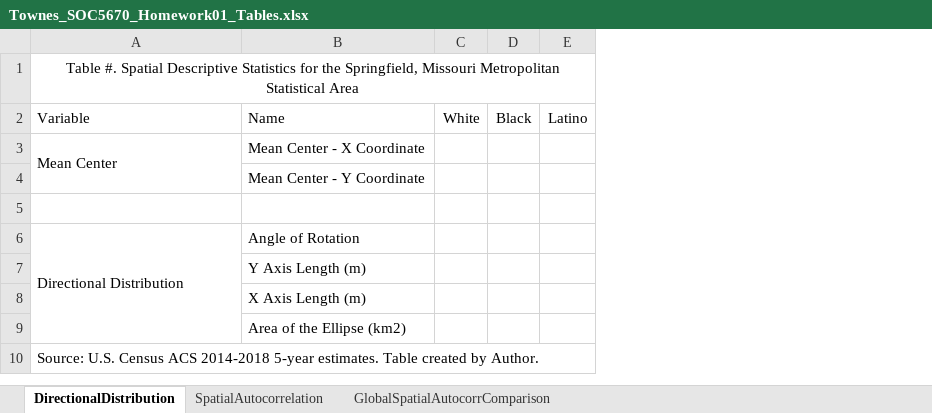
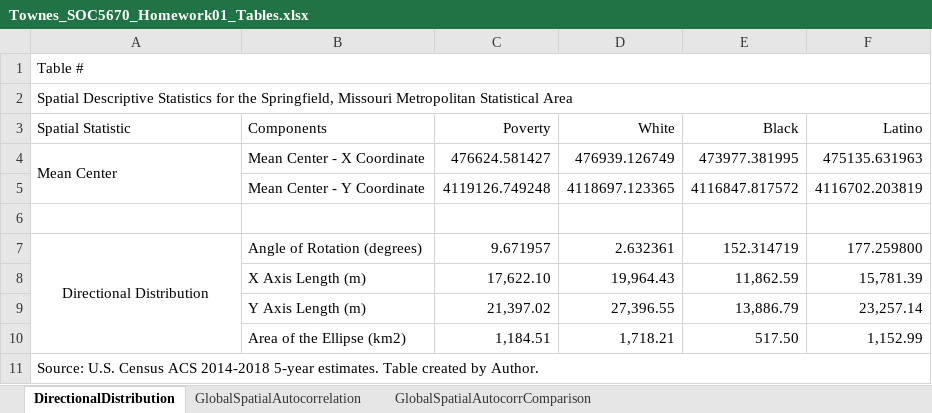
Before and after one commit to SLU-Courses-Townes/SOC5670, an Excel workbook: Assignments/Homework01/doc/Townes_SOC5670_Homework01_Tables.xlsx, sheet DirectionalDistribution, drawn as a sheet; values as stored, in another font and other column widths than the file's, no borders; removed rows and columns are numbered as before the commit, all else as after; the diff names each change by its address in the sheet, - before the commit and + after, or states it on an @@ line.

Commit message:
Homework01 spatial descriptive statistics tables

```diff
--- a/Assignments/Homework01/doc/Townes_SOC5670_Homework01_Tables.xlsx (sheet DirectionalDistribution)
+++ b/Assignments/Homework01/doc/Townes_SOC5670_Homework01_Tables.xlsx (sheet DirectionalDistribution)
-sheet tab: SpatialAutocorrelation
+sheet tab: GlobalSpatialAutocorrelation
-column C, empty
-column D, empty
-column E, empty
+column C, rows 4-7: 476624.581427 | 4119126.749248 |  | 9.671957; rows 9-10: 21,397.02 | 1,184.51
+column D, rows 4-7: 476939.126749 | 4118697.123365 |  | 2.632361; rows 9-10: 27,396.55 | 1,718.21
+column E, rows 4-7: 473977.381995 | 4116847.817572 |  | 152.314719; rows 9-10: 13,886.79 | 517.50
+column F, rows 4-7: 475135.631963 | 4116702.203819 |  | 177.259800; rows 9-10: 23,257.14 | 1,152.99
-A1: Table #. Spatial Descriptive Statistics for the Springfield, Missouri Metropolitan Statistical Area
+A1: Table #
-A1 alignment: center
+A1 alignment: left
-row 2: Variable | Name | White | Black | Latino
+row 2: Spatial Descriptive Statistics for the Springfield, Missouri Metropolitan Statistical Area
+row 3: Spatial Statistic | Components | Poverty | White | Black | Latino
-A7 alignment: left
+A7 alignment: center
-B7: Angle of Rotation
+B7: Angle of Rotation (degrees)
```
Also changed, not shown: sheet GlobalSpatialAutocorrComparison, sheet GlobalSpatialAutocorrelation, Reference/Template_Table_SpatialDescriptiveStatistics.xlsx, 35 other files.
